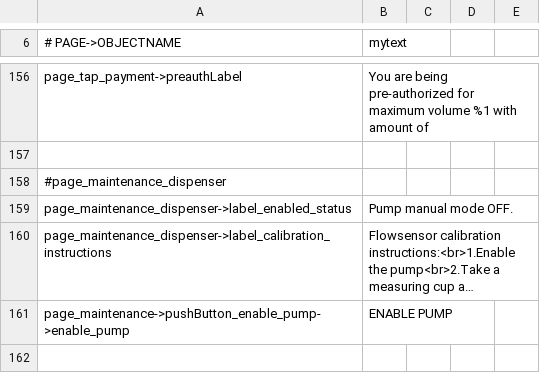
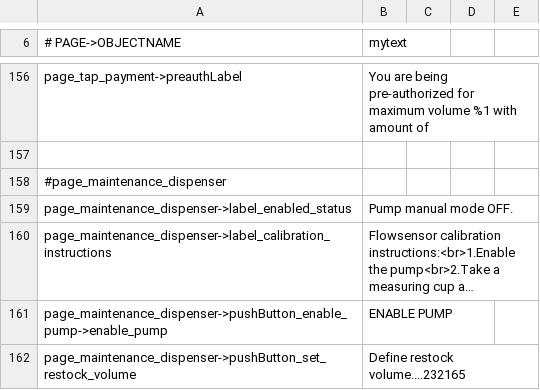
Before and after one commit to opensoapstand/station_computer, a CSV file: ui/references/templates/default/ui_texts.csv, drawn as a sheet; only a part is shown, gaps mark what is left out; long unchanged cells end in …; the diff names each change by its address in the sheet, - before the commit and + after, or states it on an @@ line.

```diff
--- a/ui/references/templates/default/ui_texts.csv
+++ b/ui/references/templates/default/ui_texts.csv
-A161 (# PAGE->OBJECTNAME): page_maintenance->pushButton_enable_pump->enable_pump
+A161 (# PAGE->OBJECTNAME): page_maintenance_dispenser->pushButton_enable_pump->enable_pump
+row 162: page_maintenance_dispenser->pushButton_set_restock_volume | Define restock volume....232165
```
Also changed, not shown: 1 other file.
